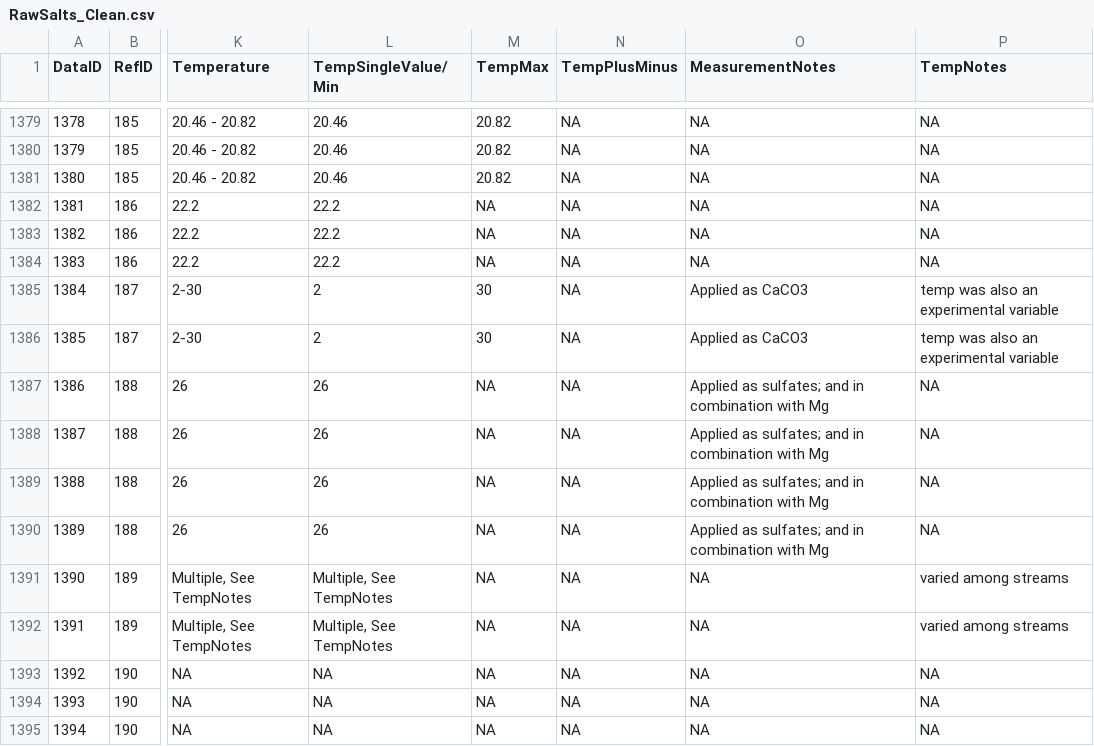
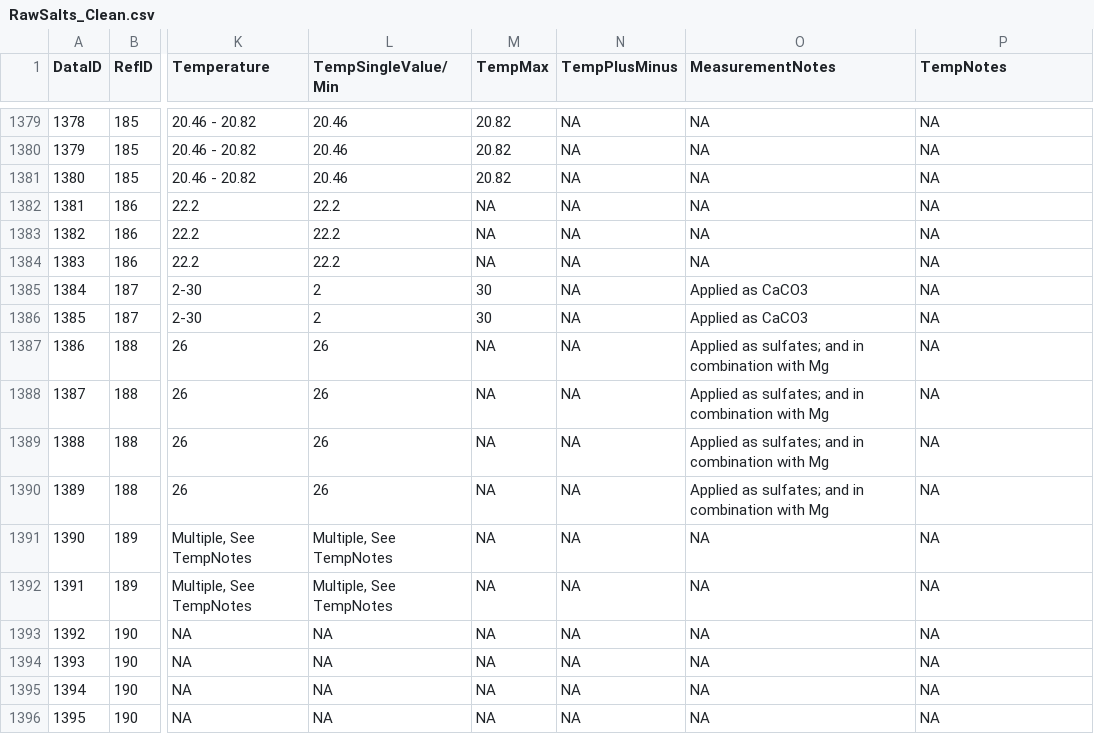
Before and after one commit to Amandisols/IGC_Capstone, a CSV file: data/RawSalts_Clean.csv, drawn as a sheet; only a part is shown, gaps mark what is left out; the shorter side is filled out with more unchanged rows; the diff covers the shown part only; the diff names each change by its address in the sheet, - before the commit and + after, or states it on an @@ line.

```diff
--- a/data/RawSalts_Clean.csv
+++ b/data/RawSalts_Clean.csv
-P1385:P1386 (TempNotes): temp was also an experimental variable
+P1385:P1386 (TempNotes): NA
-P1391:P1392 (TempNotes): varied among streams
+P1391:P1392 (TempNotes): NA
```
Also changed, not shown: 43 edited cells elsewhere in this file, 2 other files.
